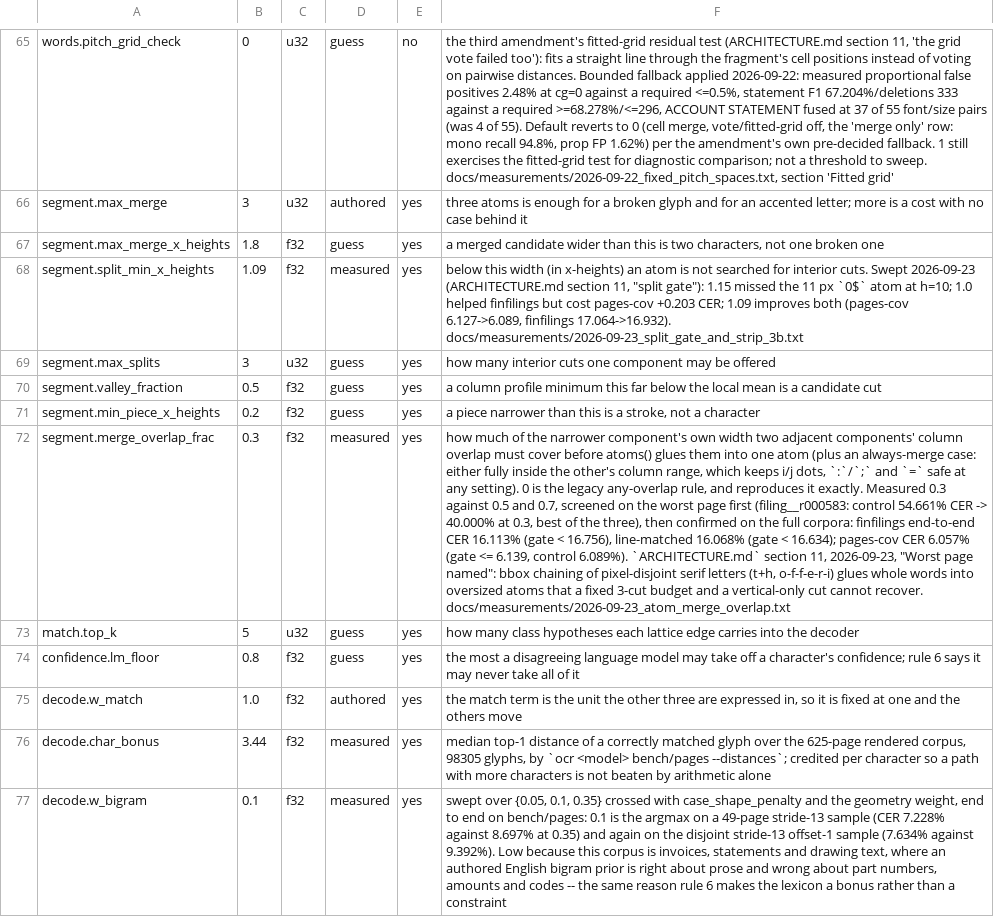
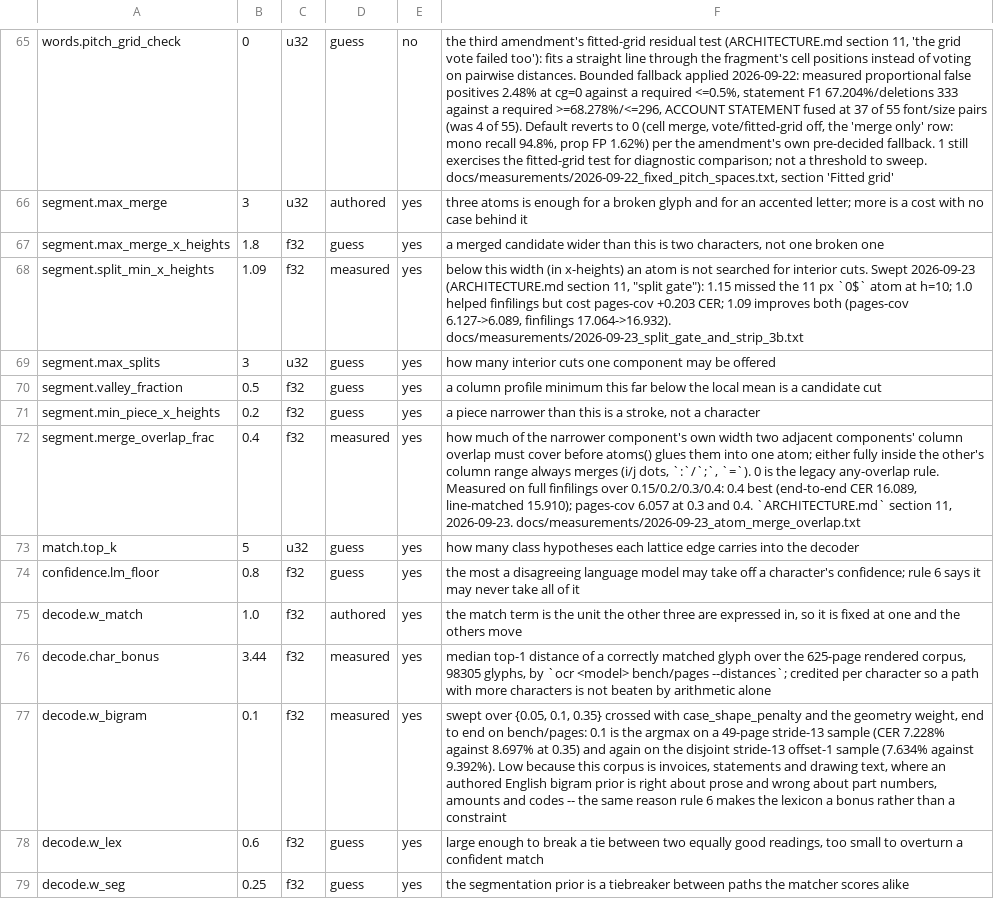
Before and after one commit to KenM76/ocrcer, a TSV file: model/params.tsv, drawn as a sheet; only a part is shown, gaps mark what is left out; the shorter side is filled out with more unchanged rows; the diff names each change by its address in the sheet, - before the commit and + after, or states it on an @@ line.

```diff
--- a/model/params.tsv
+++ b/model/params.tsv
-B72: 0.3
+B72: 0.4
-F72: …into one atom (plus an always-merge case: either fully inside the other's column range, which keeps i/j dots, `:`/`;` and `=` safe at any setting). 0 is the legacy any-overlap rule, and reproduces it exactly. Measured 0.3 against 0.5 and 0.7, screened on the worst page first (filing__r000583: control 54.661% CER -> 40.000% at 0.3, best of the three), then confirmed on the full corpora: finfilings end-to-end CER 16.113% (gate < 16.756), line-matched 16.068% (gate < 16.634); pages-cov CER 6.057% (gate <= 6.139, control 6.089%). `ARCHITECTURE.md` section 11, 2026-09-23, "Worst page named": bbox chaining of pixel-disjoint serif letters (t+h, o-f-f-e-r-i) glues whole words into oversized atoms that a fixed 3-cut budget and a vertical-only cut cannot recover. docs/measurements/2026-09-23_atom_merge_overlap.txt
+F72: …into one atom; either fully inside the other's column range always merges (i/j dots, `:`/`;`, `=`). 0 is the legacy any-overlap rule. Measured on full finfilings over 0.15/0.2/0.3/0.4: 0.4 best (end-to-end CER 16.089, line-matched 15.910); pages-cov 6.057 at 0.3 and 0.4. `ARCHITECTURE.md` section 11, 2026-09-23. docs/measurements/2026-09-23_atom_merge_overlap.txt
```
Also changed, not shown: 2 other files.
